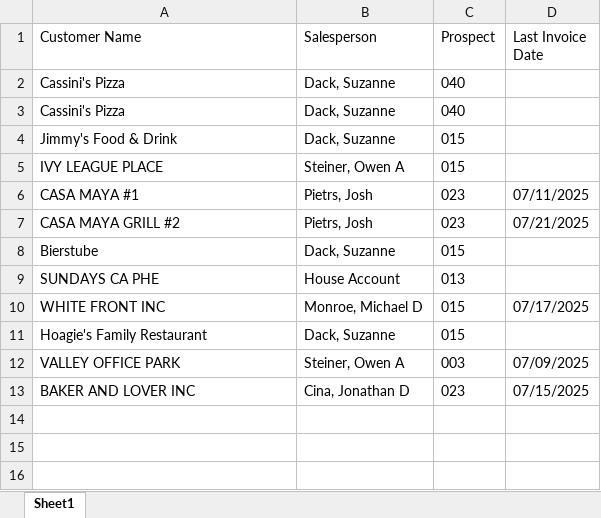
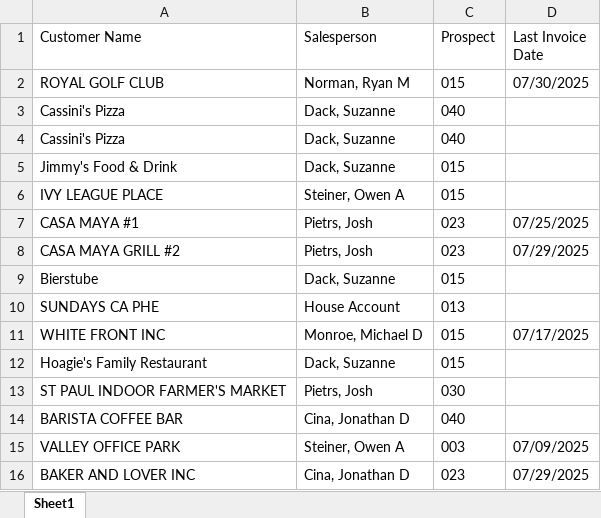
Before and after one commit to ifrisch/vpsales, an Excel workbook: leaderboard.xlsx, sheet Sheet1, drawn as a sheet; values as stored, in another font and other column widths than the file's, no borders; addresses are those after the commit; the diff names each change by its address in the sheet, - before the commit and + after, or states it on an @@ line.

Commit message:
Update Excel data

```diff
--- a/leaderboard.xlsx (sheet Sheet1)
+++ b/leaderboard.xlsx (sheet Sheet1)
+row 2: ROYAL GOLF CLUB | Norman, Ryan M | 015 | 07/30/2025
-D7 (Last Invoice Date): 07/11/2025
+D7 (Last Invoice Date): 07/25/2025
-D8 (Last Invoice Date): 07/21/2025
+D8 (Last Invoice Date): 07/29/2025
+row 13: ST PAUL INDOOR FARMER'S MARKET | Pietrs, Josh | 030
+row 14: BARISTA COFFEE BAR | Cina, Jonathan D | 040
-D16 (Last Invoice Date): 07/15/2025
+D16 (Last Invoice Date): 07/29/2025
```
